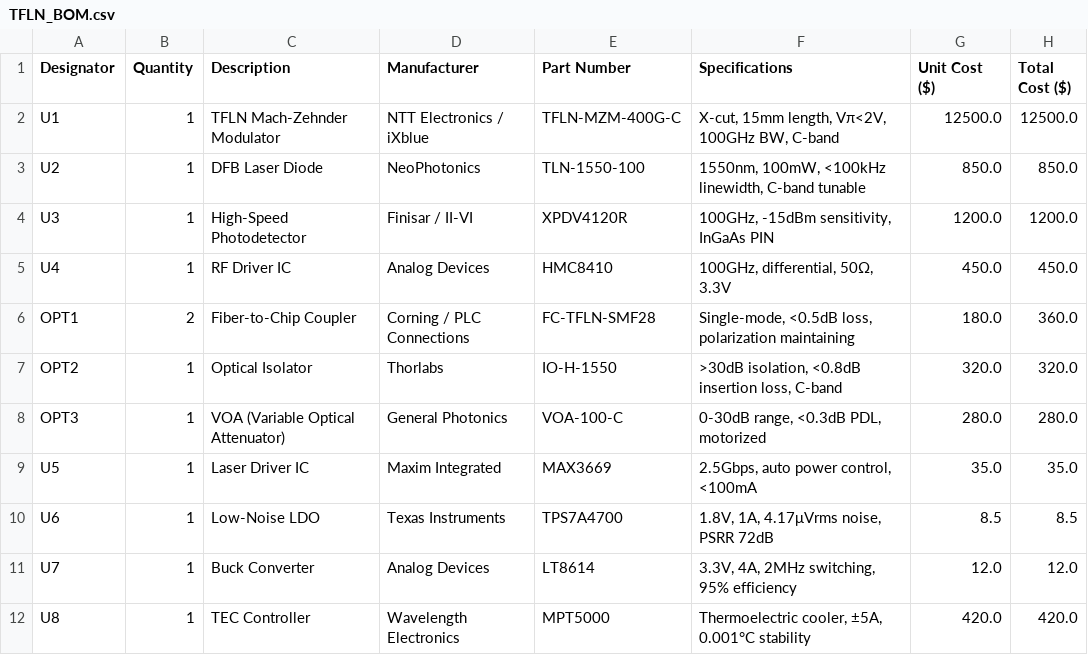
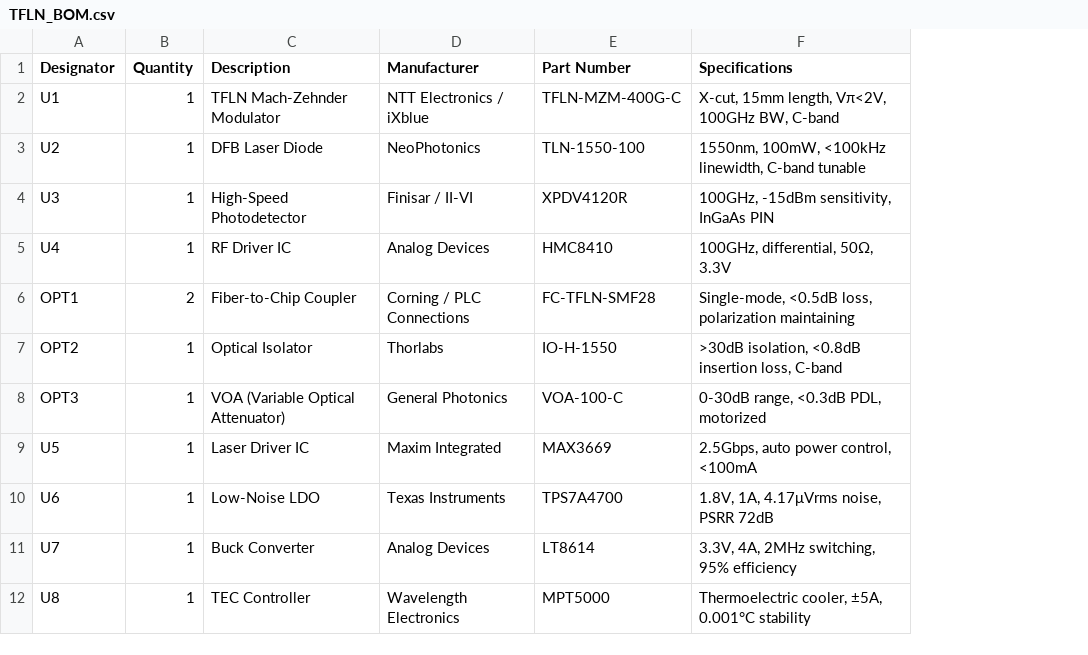
Before and after one commit to AI-lightOS/Photonic_stacking, a CSV file: TFLN_BOM.csv, drawn as a sheet; only a part is shown; the diff names each change by its address in the sheet, - before the commit and + after, or states it on an @@ line.

Commit message:
Update BOM (remove costs) and add populated PCB visualizer

```diff
--- a/TFLN_BOM.csv
+++ b/TFLN_BOM.csv
-column G (Unit Cost ($)), rows 2-12: 12500.0 | 850.0 | 1200.0 | 450.0 | 180.0 | 320.0 | 280.0 | 35.0 | 8.5 | 12.0 | 420.0
-column H (Total Cost ($)), rows 2-12: 12500.0 | 850.0 | 1200.0 | 450.0 | 360.0 | 320.0 | 280.0 | 35.0 | 8.5 | 12.0 | 420.0
```
Also changed, not shown: 20 other files.
